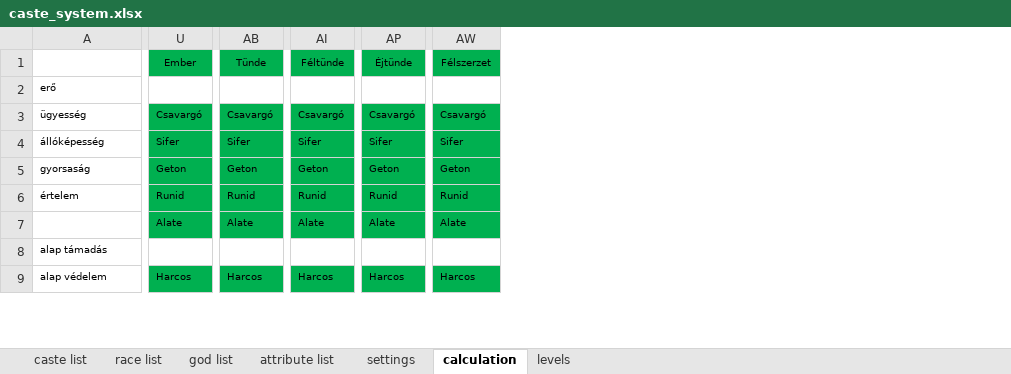
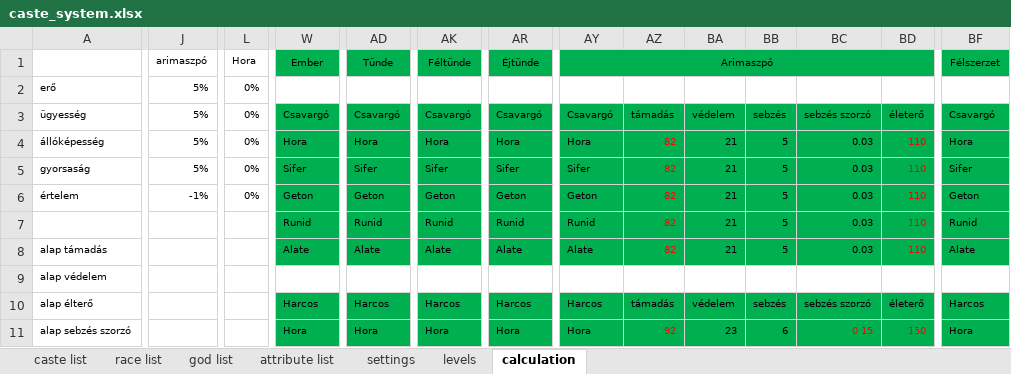
Before and after one commit to attleysmith/ataliasflame_2.0, an Excel workbook: doc/caste_system.xlsx, sheet calculation, drawn as a sheet; only a part is shown, gaps mark what is left out; values as stored, in another font and other column widths than the file's, no borders; removed rows and columns are numbered as before the commit, all else as after; rows hold the shown columns only; the diff covers the shown part only; the diff names each change by its address in the sheet, - before the commit and + after, or states it on an @@ line.

Commit message:
Add branch of castes after fighter (paladin, grandmaster, titan). Add new gods (Hora, Gindon). Add new race (arimaspi).

```diff
--- a/doc/caste_system.xlsx (sheet calculation)
+++ b/doc/caste_system.xlsx (sheet calculation)
@@ sheet tab order changed: caste list | race list | god list | attribute list | settings | levels | calculation @@
+column J (arimaszpó), rows 2-6: 5% | 5% | 5% | 5% | -1%
+column L (Hora), rows 2-6: all 0%
+column AY (Arimaszpó), rows 3-6: Csavargó | Hora | Sifer | Geton; row 8: Alate; row 10: Harcos
+column AZ, rows 3-6: támadás | 82 | 82 | 82; row 8: 82; row 10: támadás
+column BA, rows 3-6: védelem | 21 | 21 | 21; row 8: 21; row 10: védelem
+column BB, rows 3-6: sebzés | 5 | 5 | 5; row 8: 5; row 10: sebzés
+column BC, rows 3-6: sebzés szorzó | 0.03 | 0.03 | 0.03; row 8: 0.03; row 10: sebzés szorzó
+column BD, rows 3-6: életerő | 110 | 110 | 110; row 8: 110; row 10: életerő
-W4 (Ember): Sifer
+W4 (Ember): Hora
-AD4 (Tünde): Sifer
+AD4 (Tünde): Hora
-AK4 (Féltünde): Sifer
+AK4 (Féltünde): Hora
-AR4 (Éjtünde): Sifer
+AR4 (Éjtünde): Hora
-BF4 (Félszerzet): Sifer
+BF4 (Félszerzet): Hora
-W5 (Ember): Geton
+W5 (Ember): Sifer
-AD5 (Tünde): Geton
+AD5 (Tünde): Sifer
-AK5 (Féltünde): Geton
+AK5 (Féltünde): Sifer
-AR5 (Éjtünde): Geton
+AR5 (Éjtünde): Sifer
-BF5 (Félszerzet): Geton
+BF5 (Félszerzet): Sifer
-W6 (Ember): Runid
+W6 (Ember): Geton
-AD6 (Tünde): Runid
+AD6 (Tünde): Geton
-AK6 (Féltünde): Runid
+AK6 (Féltünde): Geton
-AR6 (Éjtünde): Runid
+AR6 (Éjtünde): Geton
-BF6 (Félszerzet): Runid
+BF6 (Félszerzet): Geton
+row 7:  |  |  | Runid | Runid | Runid | Runid | Runid | 82 | 21 | 5 | 0.03 | 110 | Runid
-A8: (empty)
+A8: alap támadás
-row 8: alap támadás
+row 9: alap védelem
-A10: alap védelem
+A10: alap élterő
+row 11: alap sebzés szorzó |  |  | Hora | Hora | Hora | Hora | Hora | 92 | 23 | 6 | 0.15 | 150 | Hora
```
Also changed, not shown: 5 added rows, 2 removed rows, 1 added column, 77 edited cells and cell formats elsewhere in this sheet, sheet caste list, sheet attribute list, sheet race list, sheet god list, formulas that keep their value, 10 other files.
